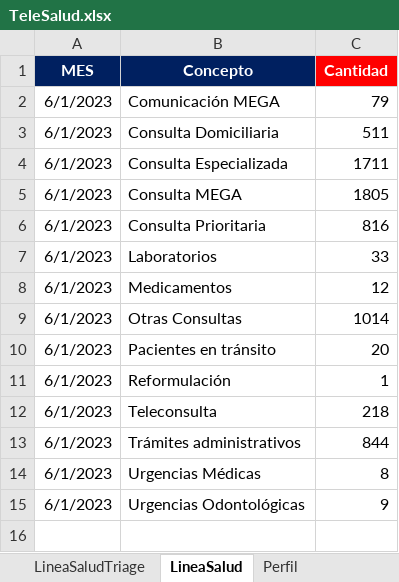
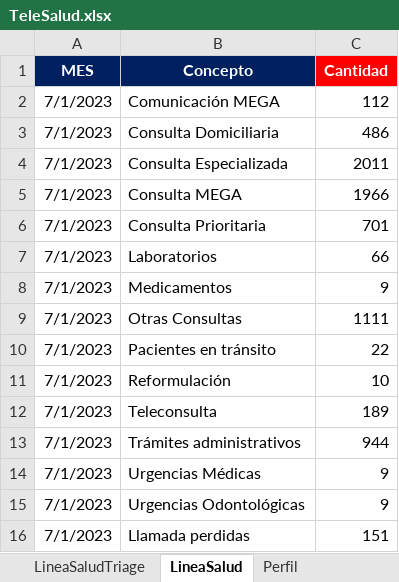
Before and after one commit to BIClinicos/airflowServer, an Excel workbook: dags/files_pami/TeleSalud.xlsx, sheet LineaSalud, drawn as a sheet; values as stored, in another font and other column widths than the file's, no borders; the diff names each change by its address in the sheet, - before the commit and + after, or states it on an @@ line.

```diff
--- a/dags/files_pami/TeleSalud.xlsx (sheet LineaSalud)
+++ b/dags/files_pami/TeleSalud.xlsx (sheet LineaSalud)
-A2:A15 (MES): 6/1/2023
+A2:A15 (MES): 7/1/2023
-C2 (Cantidad): 79
+C2 (Cantidad): 112
-C3 (Cantidad): 511
+C3 (Cantidad): 486
-C4 (Cantidad): 1711
+C4 (Cantidad): 2011
-C5 (Cantidad): 1805
+C5 (Cantidad): 1966
-C6 (Cantidad): 816
+C6 (Cantidad): 701
-C7 (Cantidad): 33
+C7 (Cantidad): 66
-C8 (Cantidad): 12
+C8 (Cantidad): 9
-C9 (Cantidad): 1014
+C9 (Cantidad): 1111
-C10 (Cantidad): 20
+C10 (Cantidad): 22
-C11 (Cantidad): 1
+C11 (Cantidad): 10
-C12 (Cantidad): 218
+C12 (Cantidad): 189
-C13 (Cantidad): 844
+C13 (Cantidad): 944
-C14 (Cantidad): 8
+C14 (Cantidad): 9
+row 16: 7/1/2023 | Llamada perdidas | 151
```
Also changed, not shown: sheet Perfil, sheet TeleorientacionCovid, sheet TeleSalud, sheet LineaSaludTriage, sheet LineaSaludResolutividad, sheet NivelServicio, 2 more sheets, dags/files_pami/Enfermeria.xlsx, dags/files_pami/Instalada.xlsx, 50 other files.
